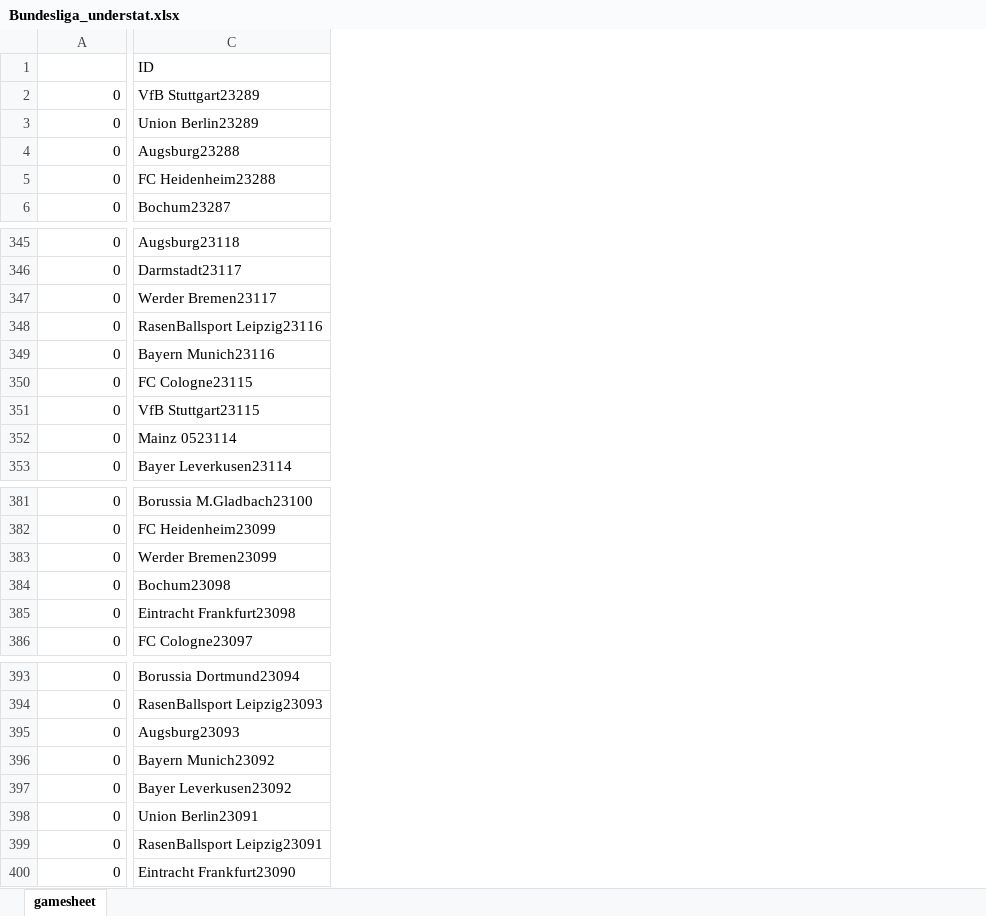
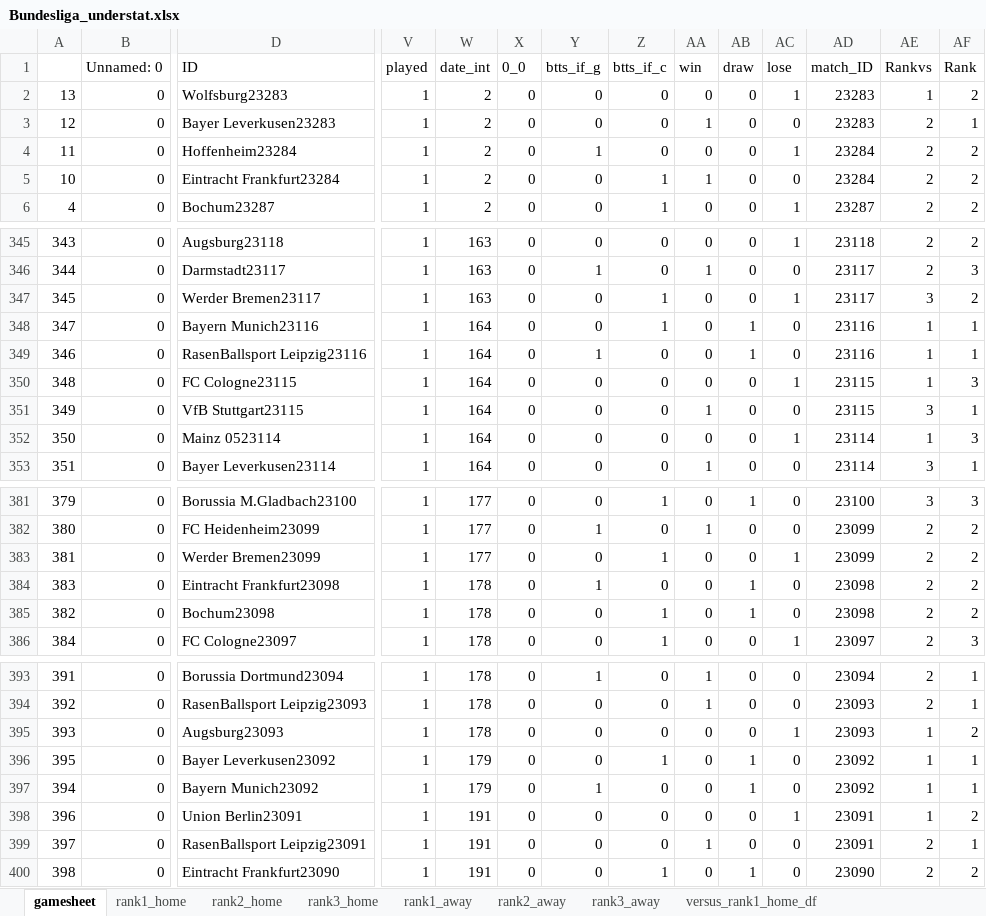
Before and after one commit to rpenn97/score_prediction_tool, an Excel workbook: EDA_DF/Bundesliga_understat.xlsx, sheet gamesheet, drawn as a sheet; only a part is shown, gaps mark what is left out; values as stored, in another font and other column widths than the file's, no cell formats; addresses are those after the commit; the diff covers the shown part only; the diff names each change by its address in the sheet, - before the commit and + after, or states it on an @@ line.

```diff
--- a/EDA_DF/Bundesliga_understat.xlsx (sheet gamesheet)
+++ b/EDA_DF/Bundesliga_understat.xlsx (sheet gamesheet)
+sheet tab: rank1_home
+sheet tab: rank2_home
+sheet tab: rank3_home
+sheet tab: rank1_away
+sheet tab: rank2_away
+sheet tab: rank3_away
+sheet tab: versus_rank1_home_df
+column A, row 6: 4; rows 345-347: 343 | 344 | 345; rows 349-353: 346 | 348 | 349 | 350 | 351; rows 381-383: 379 | 380 | 381; rows 385-386: 382 | 384; rows 393-395: 391 | 392 | 393; rows 397-400: 394 | 396 | 397 | 398
+column V (played), row 6: 1; rows 345-347: all 1; rows 349-353: all 1; rows 381-383: all 1; rows 385-386: 1 | 1; rows 393-395: all 1; rows 397-400: all 1
+column W (date_int), row 6: 2; rows 345-347: all 163; rows 349-353: all 164; rows 381-383: all 177; rows 385-386: 178 | 178; rows 393-395: all 178; rows 397-400: 179 | 191 | 191 | 191
+column X (0_0), row 6: 0; rows 345-347: all 0; rows 349-353: all 0; rows 381-383: all 0; rows 385-386: 0 | 0; rows 393-395: all 0; rows 397-400: all 0
+column Y (btts_if_g), row 6: 0; rows 345-347: 0 | 1 | 0; rows 349-353: 1 | 0 | 0 | 0 | 0; rows 381-383: 0 | 1 | 0; rows 385-386: 0 | 0; rows 393-395: 1 | 0 | 0; rows 397-400: 1 | 0 | 0 | 0
+column Z (btts_if_c), row 6: 1; rows 345-347: 0 | 0 | 1; rows 349-353: all 0; rows 381-383: 1 | 0 | 1; rows 385-386: 1 | 1; rows 393-395: all 0; rows 397-400: 0 | 0 | 0 | 1
+column AA (win), row 6: 0; rows 345-347: 0 | 1 | 0; rows 349-353: 0 | 0 | 1 | 0 | 1; rows 381-383: 0 | 1 | 0; rows 385-386: 0 | 0; rows 393-395: 1 | 1 | 0; rows 397-400: 0 | 0 | 1 | 0
+column AB (draw), row 6: 0; rows 345-347: all 0; rows 349-353: 1 | 0 | 0 | 0 | 0; rows 381-383: 1 | 0 | 0; rows 385-386: 1 | 0; rows 393-395: all 0; rows 397-400: 1 | 0 | 0 | 1
+column AC (lose), row 6: 1; rows 345-347: 1 | 0 | 1; rows 349-353: 0 | 1 | 0 | 1 | 0; rows 381-383: 0 | 0 | 1; rows 385-386: 0 | 1; rows 393-395: 0 | 0 | 1; rows 397-400: 0 | 1 | 0 | 0
+column AD (match_ID), row 6: 23287; rows 345-347: 23118 | 23117 | 23117; rows 349-353: 23116 | 23115 | 23115 | 23114 | 23114; rows 381-383: 23100 | 23099 | 23099; rows 385-386: 23098 | 23097; rows 393-395: 23094 | 23093 | 23093; rows 397-400: 23092 | 23091 | 23091 | 23090
+column AE (Rankvs), row 6: 2; rows 345-347: 2 | 2 | 3; rows 349-353: 1 | 1 | 3 | 1 | 3; rows 381-383: 3 | 2 | 2; rows 385-386: 2 | 2; rows 393-395: 2 | 2 | 1; rows 397-400: 1 | 1 | 2 | 2
+column AF (Rank), row 6: 2; rows 345-347: 2 | 3 | 2; rows 349-353: 1 | 3 | 1 | 3 | 1; rows 381-383: 3 | 2 | 2; rows 385-386: 2 | 3; rows 393-395: 1 | 1 | 2; rows 397-400: 1 | 2 | 1 | 2
-B1: (empty)
+B1: Unnamed: 0
@@ row 2 moved to row 18: 0 @@
@@ row 3 moved to row 19: 1 @@
@@ row 4 moved to row 17: 2 @@
@@ row 5 moved to row 16: 3 @@
@@ row 15 moved to row 2: 13 @@
@@ row 14 moved to row 3: 12 @@
@@ row 13 moved to row 4: 11 @@
@@ row 12 moved to row 5: 10 @@
@@ row 349 moved to row 348: 347 @@
@@ row 385 moved to row 384: 383 @@
@@ row 397 moved to row 396: 395 @@
```
Also changed, not shown: 366 moved rows elsewhere in this sheet, other sheet tabs, cell formats, EDA_DF/EPL_understat.xlsx, EDA_DF/LaLiga_understat.xlsx, 2 other files.
